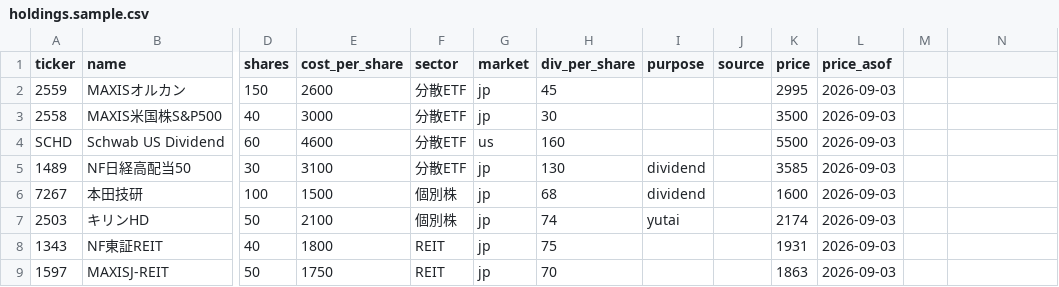
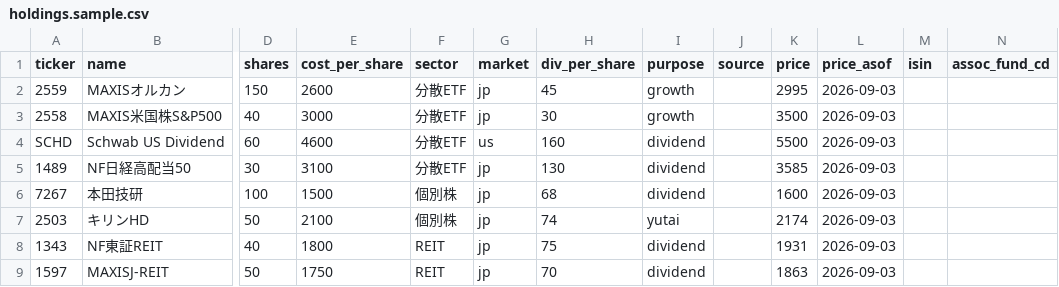
Before and after one commit to shiero119saito-bit/asset-dashboard-app, a CSV file: data/holdings.sample.csv, drawn as a sheet; only a part is shown, gaps mark what is left out; the diff names each change by its address in the sheet, - before the commit and + after, or states it on an @@ line.

```diff
--- a/data/holdings.sample.csv
+++ b/data/holdings.sample.csv
-M1: (empty)
+M1: isin
-N1: (empty)
+N1: assoc_fund_cd
-I2:I3 (purpose): (empty)
+I2:I3 (purpose): growth
-I4 (purpose): (empty)
+I4 (purpose): dividend
-I8:I9 (purpose): (empty)
+I8:I9 (purpose): dividend
```
Also changed, not shown: 2 other files.
